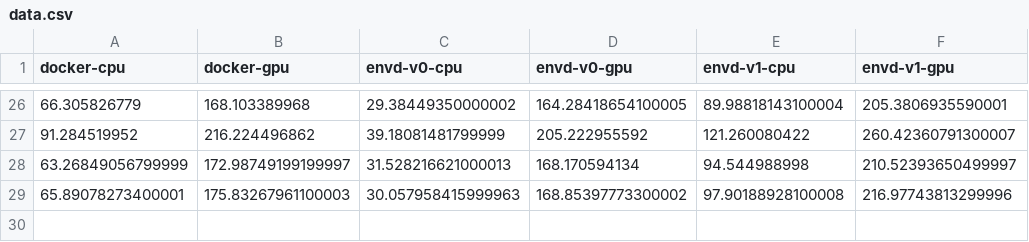
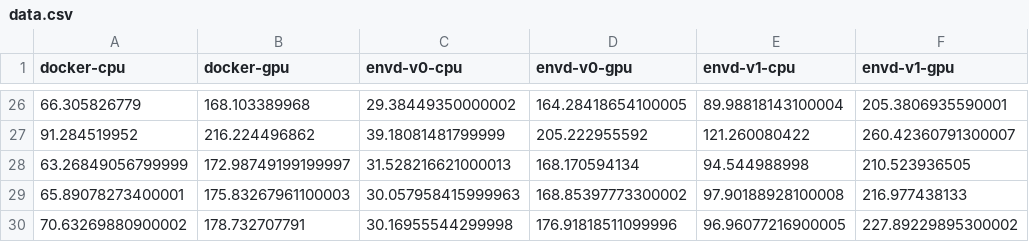
Before and after one commit to tensorchord/envd-nightly, a CSV file: data.csv, drawn as a sheet; only a part is shown, gaps mark what is left out.

Commit message:
CI: update benchmark data and image
Signed-off-by: github-actions-bot <github-actions-bot@users.noreply.github.com>

```diff
--- a/data.csv
+++ b/data.csv
@@ -27,3 +27,4 @@ docker-cpu,docker-gpu,envd-v0-cpu,envd-v0-gpu,envd-v1-cpu,envd-v1-gpu
 91.284519952,216.224496862,39.18081481799999,205.222955592,121.260080422,260.42360791300007
-63.26849056799999,172.98749199199997,31.528216621000013,168.170594134,94.544988998,210.52393650499997
-65.89078273400001,175.83267961100003,30.057958415999963,168.85397773300002,97.90188928100008,216.97743813299996
+63.26849056799999,172.98749199199997,31.528216621000013,168.170594134,94.544988998,210.523936505
+65.89078273400001,175.83267961100003,30.057958415999963,168.85397773300002,97.90188928100008,216.977438133
+70.63269880900002,178.732707791,30.16955544299998,176.91818511099996,96.96077216900005,227.89229895300002
```
Also changed, not shown: 1 other file.
